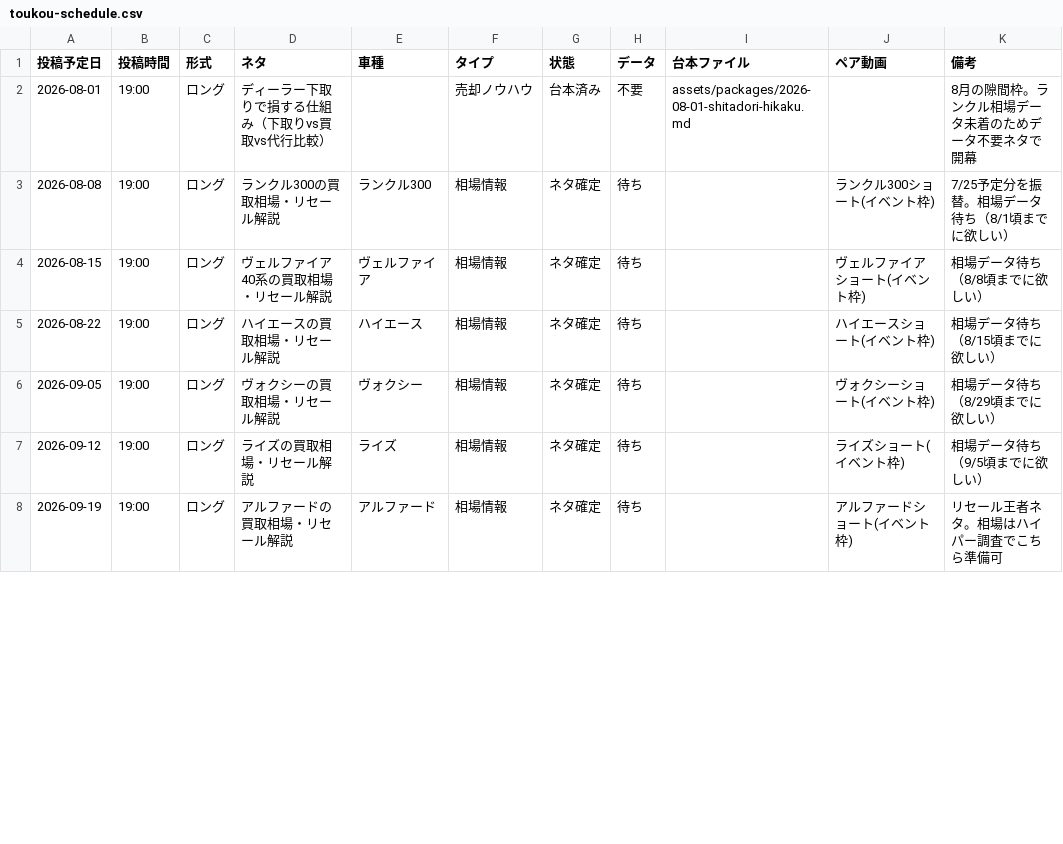
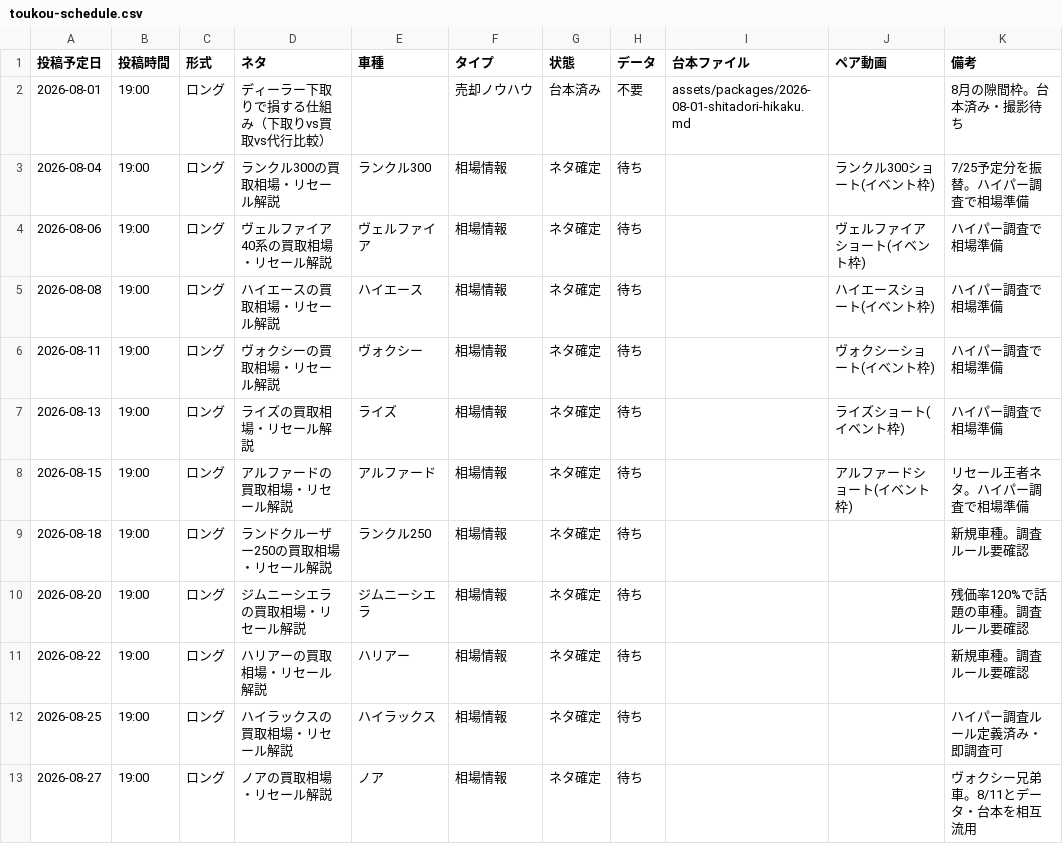
Before and after one commit to masakiinoue8-spec/-, a CSV file: .claude/skills/toukou-scheduler/assets/toukou-schedule.csv, drawn as a sheet; only a part is shown; the diff covers the shown part only.

```diff
--- a/.claude/skills/toukou-scheduler/assets/toukou-schedule.csv
+++ b/.claude/skills/toukou-scheduler/assets/toukou-schedule.csv
@@ -1,8 +1,13 @@
 投稿予定日,投稿時間,形式,ネタ,車種,タイプ,状態,データ,台本ファイル,ペア動画,備考
-2026-08-01,19:00,ロング,ディーラー下取りで損する仕組み（下取りvs買取vs代行比較）,,売却ノウハウ,台本済み,不要,assets/packages/2026-08-01-shitadori-hikaku.md,,8月の隙間枠。ランクル相場データ未着のためデータ不要ネタで開幕
-2026-08-08,19:00,ロング,ランクル300の買取相場・リセール解説,ランクル300,相場情報,ネタ確定,待ち,,ランクル300ショート(イベント枠),7/25予定分を振替。相場データ待ち（8/1頃までに欲しい）
-2026-08-15,19:00,ロング,ヴェルファイア40系の買取相場・リセール解説,ヴェルファイア,相場情報,ネタ確定,待ち,,ヴェルファイアショート(イベント枠),相場データ待ち（8/8頃までに欲しい）
-2026-08-22,19:00,ロング,ハイエースの買取相場・リセール解説,ハイエース,相場情報,ネタ確定,待ち,,ハイエースショート(イベント枠),相場データ待ち（8/15頃までに欲しい）
-2026-09-05,19:00,ロング,ヴォクシーの買取相場・リセール解説,ヴォクシー,相場情報,ネタ確定,待ち,,ヴォクシーショート(イベント枠),相場データ待ち（8/29頃までに欲しい）
-2026-09-12,19:00,ロング,ライズの買取相場・リセール解説,ライズ,相場情報,ネタ確定,待ち,,ライズショート(イベント枠),相場データ待ち（9/5頃までに欲しい）
-2026-09-19,19:00,ロング,アルファードの買取相場・リセール解説,アルファード,相場情報,ネタ確定,待ち,,アルファードショート(イベント枠),リセール王者ネタ。相場はハイパー調査でこちら準備可
+2026-08-01,19:00,ロング,ディーラー下取りで損する仕組み（下取りvs買取vs代行比較）,,売却ノウハウ,台本済み,不要,assets/packages/2026-08-01-shitadori-hikaku.md,,8月の隙間枠。台本済み・撮影待ち
+2026-08-04,19:00,ロング,ランクル300の買取相場・リセール解説,ランクル300,相場情報,ネタ確定,待ち,,ランクル300ショート(イベント枠),7/25予定分を振替。ハイパー調査で相場準備
+2026-08-06,19:00,ロング,ヴェルファイア40系の買取相場・リセール解説,ヴェルファイア,相場情報,ネタ確定,待ち,,ヴェルファイアショート(イベント枠),ハイパー調査で相場準備
+2026-08-08,19:00,ロング,ハイエースの買取相場・リセール解説,ハイエース,相場情報,ネタ確定,待ち,,ハイエースショート(イベント枠),ハイパー調査で相場準備
+2026-08-11,19:00,ロング,ヴォクシーの買取相場・リセール解説,ヴォクシー,相場情報,ネタ確定,待ち,,ヴォクシーショート(イベント枠),ハイパー調査で相場準備
+2026-08-13,19:00,ロング,ライズの買取相場・リセール解説,ライズ,相場情報,ネタ確定,待ち,,ライズショート(イベント枠),ハイパー調査で相場準備
+2026-08-15,19:00,ロング,アルファードの買取相場・リセール解説,アルファード,相場情報,ネタ確定,待ち,,アルファードショート(イベント枠),リセール王者ネタ。ハイパー調査で相場準備
+2026-08-18,19:00,ロング,ランドクルーザー250の買取相場・リセール解説,ランクル250,相場情報,ネタ確定,待ち,,,新規車種。調査ルール要確認
+2026-08-20,19:00,ロング,ジムニーシエラの買取相場・リセール解説,ジムニーシエラ,相場情報,ネタ確定,待ち,,,残価率120%で話題の車種。調査ルール要確認
+2026-08-22,19:00,ロング,ハリアーの買取相場・リセール解説,ハリアー,相場情報,ネタ確定,待ち,,,新規車種。調査ルール要確認
+2026-08-25,19:00,ロング,ハイラックスの買取相場・リセール解説,ハイラックス,相場情報,ネタ確定,待ち,,,ハイパー調査ルール定義済み・即調査可
+2026-08-27,19:00,ロング,ノアの買取相場・リセール解説,ノア,相場情報,ネタ確定,待ち,,,ヴォクシー兄弟車。8/11とデータ・台本を相互流用
```
Also changed, not shown: 2 added rows and 12 edited cells elsewhere in this file, .claude/skills/youtube-car-script/assets/neta-cho.csv, 1 other file.
